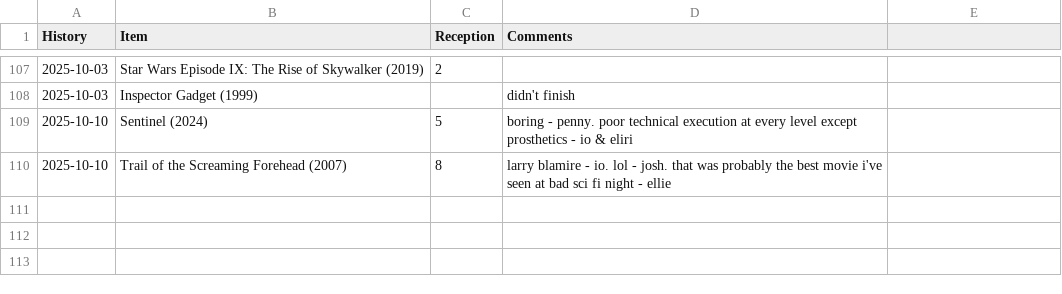
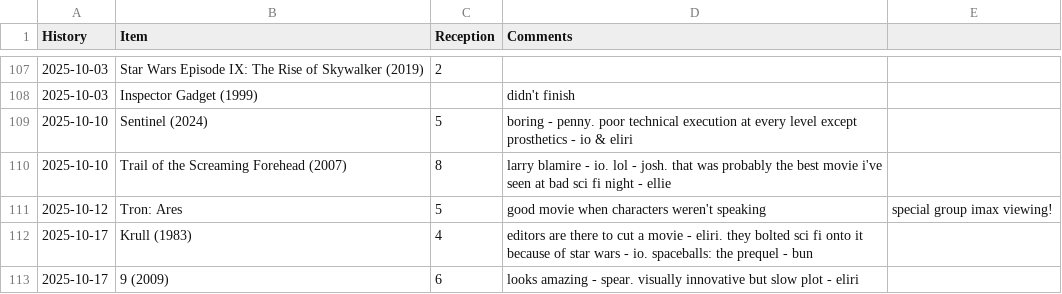
Before and after one commit to graevy/badscifi, a CSV file: history.csv, drawn as a sheet; only a part is shown, gaps mark what is left out.

```diff
--- a/history.csv
+++ b/history.csv
@@ -110 +110,4 @@ History,Item,Reception,Comments
 2025-10-10,Trail of the Screaming Forehead (2007),8,larry blamire - io. lol - josh. that was probably the best movie i've seen at bad sci fi night - ellie
+2025-10-12,Tron: Ares,5,good movie when characters weren't speaking,special group imax viewing!
+2025-10-17,Krull (1983),4,editors are there to cut a movie - eliri. they bolted sci fi onto it because of star wars - io. spaceballs: the prequel - bun
+2025-10-17,9 (2009),6,looks amazing - spear. visually innovative but slow plot - eliri
```
Also changed, not shown: 2 other files.
